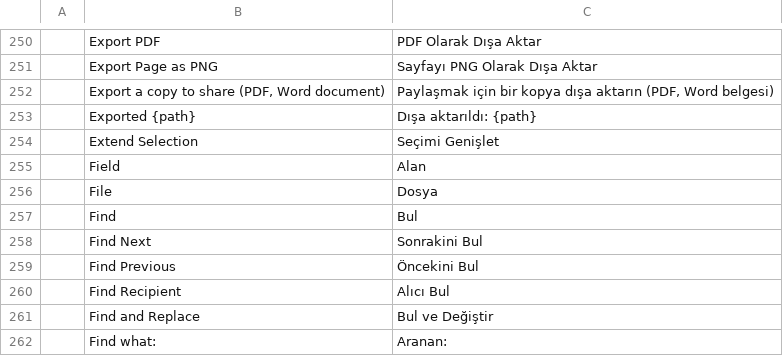
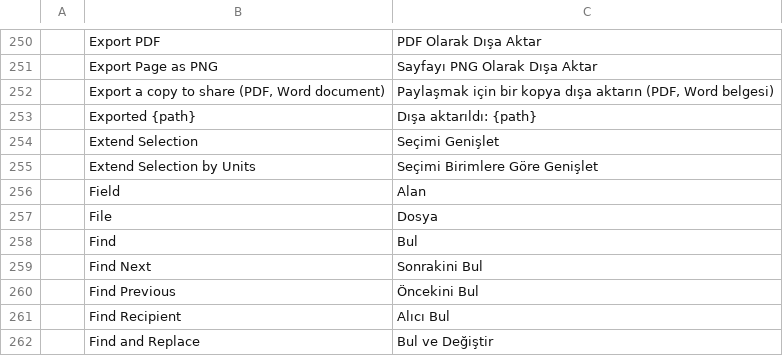
Before and after one commit to cobaltblueocean/storytold-wordcraft, a TSV file: crates/ui-egui/src/i18n/tr.tsv, drawn as a sheet; only a part is shown, gaps mark what is left out; the shorter side is filled out with more unchanged rows.

```diff
--- a/crates/ui-egui/src/i18n/tr.tsv
+++ b/crates/ui-egui/src/i18n/tr.tsv
@@ -254,2 +254,3 @@
 	Extend Selection	Seçimi Genişlet
+	Extend Selection by Units	Seçimi Birimlere Göre Genişlet
 	Field	Alan
```
Also changed, not shown: crates/ui-egui/src/i18n/ru.tsv.
